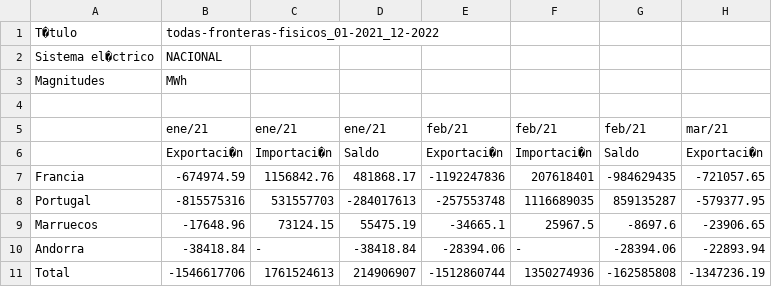
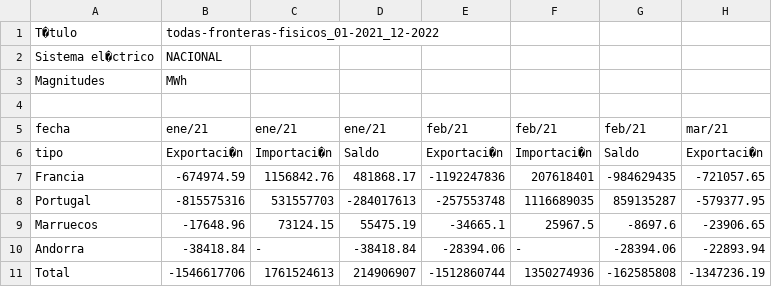
Before and after one commit to aigora/tw_E10X_2022_2023-fcb, a CSV file: todas-fronteras-fisicos_01-2021_12-2022.csv, drawn as a sheet; only a part is shown; the diff names each change by its address in the sheet, - before the commit and + after, or states it on an @@ line.

Commit message:
Update todas-fronteras-fisicos_01-2021_12-2022.csv

```diff
--- a/todas-fronteras-fisicos_01-2021_12-2022.csv
+++ b/todas-fronteras-fisicos_01-2021_12-2022.csv
-A5: (empty)
+A5: fecha
-A6: (empty)
+A6: tipo
```
